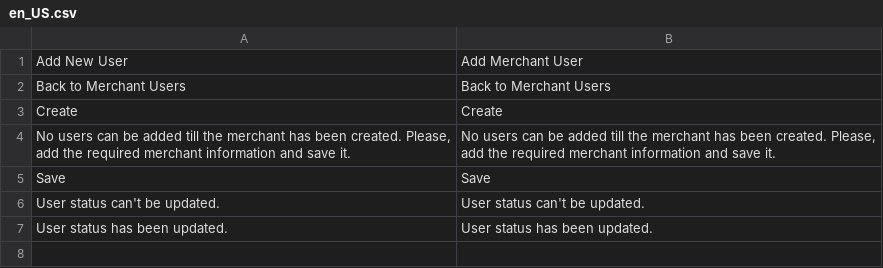
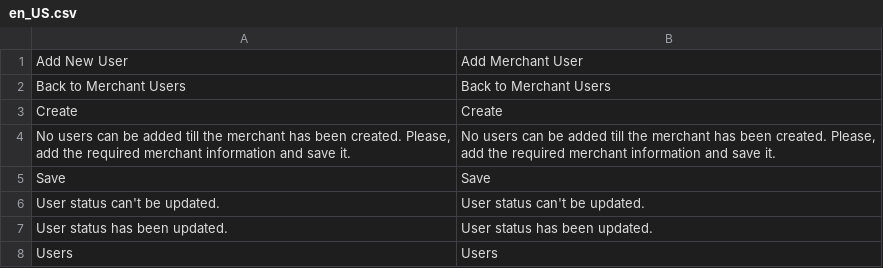
Before and after one commit to spryker/merchant-user-gui, a CSV file: data/translation/Zed/en_US.csv, drawn as a sheet.

```diff
--- a/data/translation/Zed/en_US.csv
+++ b/data/translation/Zed/en_US.csv
@@ -7 +7,2 @@ Save,Save
 "User status has been updated.","User status has been updated."
+Users,Users
```
Also changed, not shown: data/translation/Zed/de_DE.csv, 5 other files.
